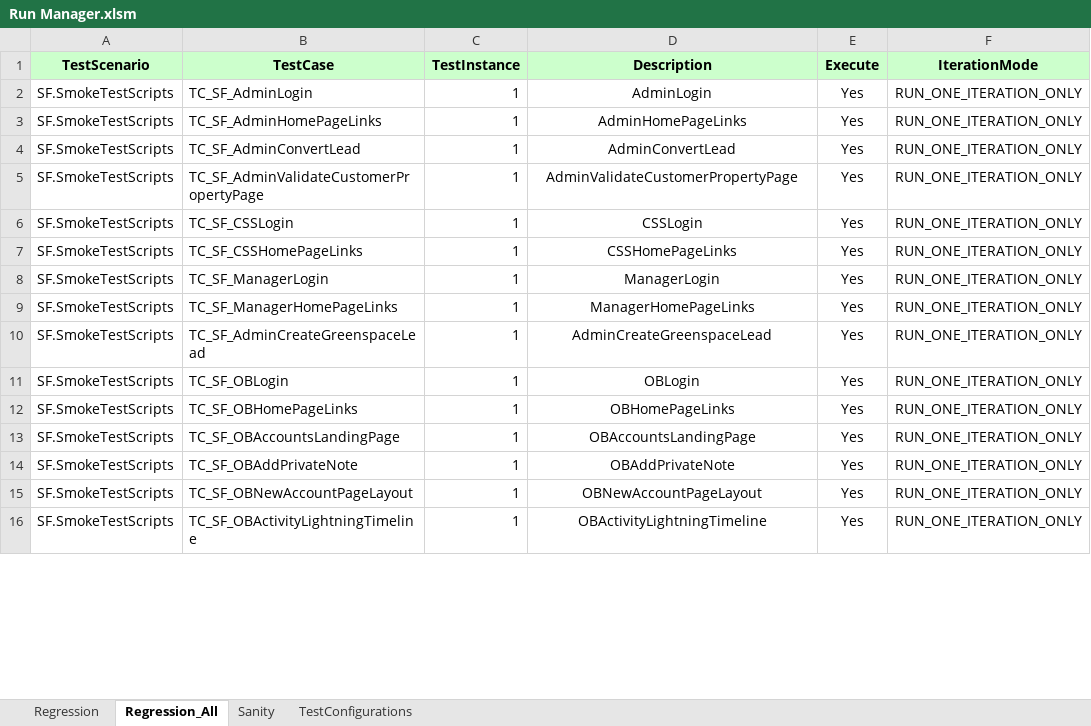
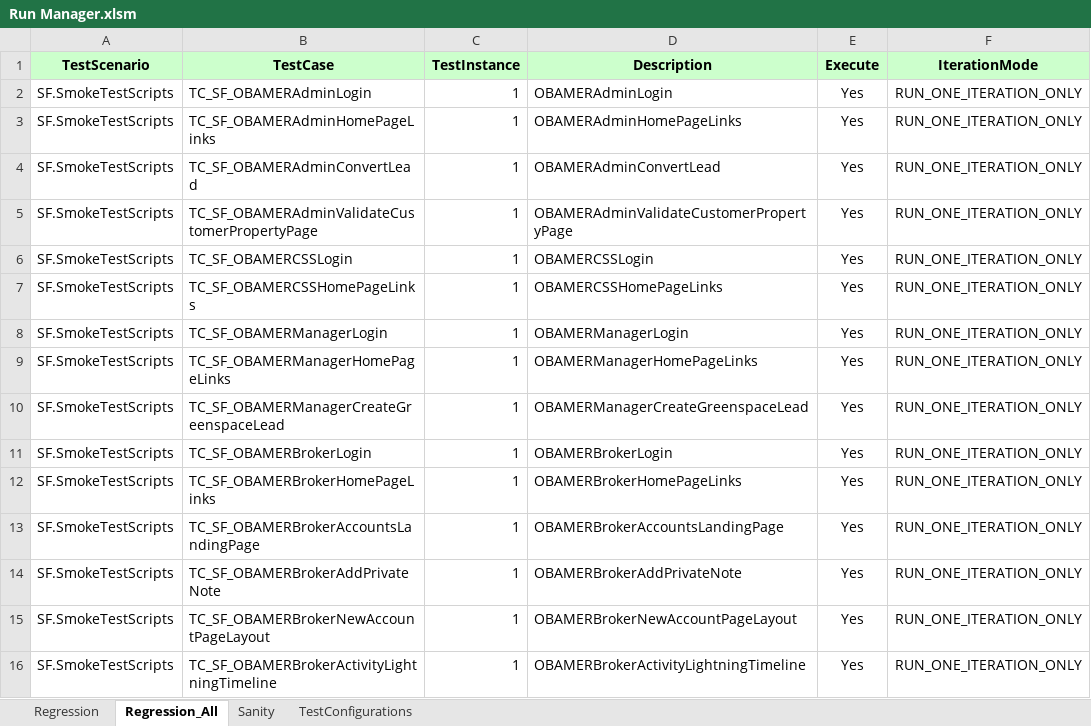
Before and after one commit to RajashekarN/Selenium-SFDC, an Excel workbook: SFDC_Automation_Regression_Test_Scripts/target/test-classes/Run Manager.xlsm, sheet Regression_All, drawn as a sheet; only a part is shown; values as stored, in another font and other column widths than the file's, no borders; the diff covers the shown part only; the diff names each change by its address in the sheet, - before the commit and + after, or states it on an @@ line.

Commit message:
Changed xpath for article on Accounts, Contacts, Leads and Opp

```diff
--- a/SFDC_Automation_Regression_Test_Scripts/target/test-classes/Run Manager.xlsm (sheet Regression_All)
+++ b/SFDC_Automation_Regression_Test_Scripts/target/test-classes/Run Manager.xlsm (sheet Regression_All)
-B2 (TestCase): TC_SF_AdminLogin
+B2 (TestCase): TC_SF_OBAMERAdminLogin
-D2 (Description): AdminLogin
+D2 (Description): OBAMERAdminLogin
-D2:D16 alignment: center
+D2:D16 alignment: left
-B3 (TestCase): TC_SF_AdminHomePageLinks
+B3 (TestCase): TC_SF_OBAMERAdminHomePageLinks
-D3 (Description): AdminHomePageLinks
+D3 (Description): OBAMERAdminHomePageLinks
-B4 (TestCase): TC_SF_AdminConvertLead
+B4 (TestCase): TC_SF_OBAMERAdminConvertLead
-D4 (Description): AdminConvertLead
+D4 (Description): OBAMERAdminConvertLead
-B5 (TestCase): TC_SF_AdminValidateCustomerPropertyPage
+B5 (TestCase): TC_SF_OBAMERAdminValidateCustomerPropertyPage
-D5 (Description): AdminValidateCustomerPropertyPage
+D5 (Description): OBAMERAdminValidateCustomerPropertyPage
-B6 (TestCase): TC_SF_CSSLogin
+B6 (TestCase): TC_SF_OBAMERCSSLogin
-D6 (Description): CSSLogin
+D6 (Description): OBAMERCSSLogin
-B7 (TestCase): TC_SF_CSSHomePageLinks
+B7 (TestCase): TC_SF_OBAMERCSSHomePageLinks
-D7 (Description): CSSHomePageLinks
+D7 (Description): OBAMERCSSHomePageLinks
-B8 (TestCase): TC_SF_ManagerLogin
+B8 (TestCase): TC_SF_OBAMERManagerLogin
-D8 (Description): ManagerLogin
+D8 (Description): OBAMERManagerLogin
-B9 (TestCase): TC_SF_ManagerHomePageLinks
+B9 (TestCase): TC_SF_OBAMERManagerHomePageLinks
-D9 (Description): ManagerHomePageLinks
+D9 (Description): OBAMERManagerHomePageLinks
-B10 (TestCase): TC_SF_AdminCreateGreenspaceLead
+B10 (TestCase): TC_SF_OBAMERManagerCreateGreenspaceLead
-D10 (Description): AdminCreateGreenspaceLead
+D10 (Description): OBAMERManagerCreateGreenspaceLead
-B11 (TestCase): TC_SF_OBLogin
+B11 (TestCase): TC_SF_OBAMERBrokerLogin
-D11 (Description): OBLogin
+D11 (Description): OBAMERBrokerLogin
-B12 (TestCase): TC_SF_OBHomePageLinks
+B12 (TestCase): TC_SF_OBAMERBrokerHomePageLinks
-D12 (Description): OBHomePageLinks
+D12 (Description): OBAMERBrokerHomePageLinks
-B13 (TestCase): TC_SF_OBAccountsLandingPage
+B13 (TestCase): TC_SF_OBAMERBrokerAccountsLandingPage
-D13 (Description): OBAccountsLandingPage
+D13 (Description): OBAMERBrokerAccountsLandingPage
-B14 (TestCase): TC_SF_OBAddPrivateNote
+B14 (TestCase): TC_SF_OBAMERBrokerAddPrivateNote
-D14 (Description): OBAddPrivateNote
+D14 (Description): OBAMERBrokerAddPrivateNote
-B15 (TestCase): TC_SF_OBNewAccountPageLayout
+B15 (TestCase): TC_SF_OBAMERBrokerNewAccountPageLayout
-D15 (Description): OBNewAccountPageLayout
+D15 (Description): OBAMERBrokerNewAccountPageLayout
-B16 (TestCase): TC_SF_OBActivityLightningTimeline
+B16 (TestCase): TC_SF_OBAMERBrokerActivityLightningTimeline
-D16 (Description): OBActivityLightningTimeline
+D16 (Description): OBAMERBrokerActivityLightningTimeline
```
Also changed, not shown: 75 added rows, 1 removed row, 30 edited cells and cell formats elsewhere in this sheet, sheet Regression, 11 other files.
